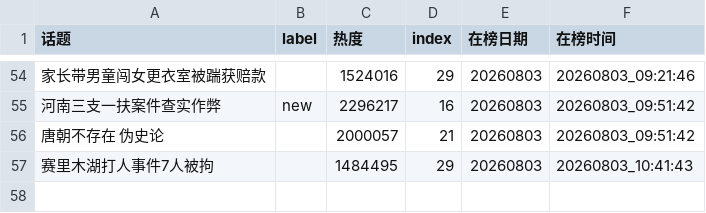
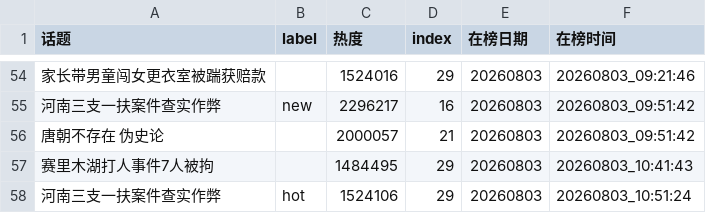
Before and after one commit to xxhe504/hottopic, a TSV file: data/zhihu/zhihu_hotsearch_20260803.tsv, drawn as a sheet; only a part is shown, gaps mark what is left out; the diff names each change by its address in the sheet, - before the commit and + after, or states it on an @@ line.

```diff
--- a/data/zhihu/zhihu_hotsearch_20260803.tsv
+++ b/data/zhihu/zhihu_hotsearch_20260803.tsv
+row 58: 河南三支一扶案件查实作弊 | hot | 1524106 | 29 | 20260803 | 20260803_10:51:24
```
Also changed, not shown: data/weibo/wb_hottopic_20260803.tsv, 2 other files.
